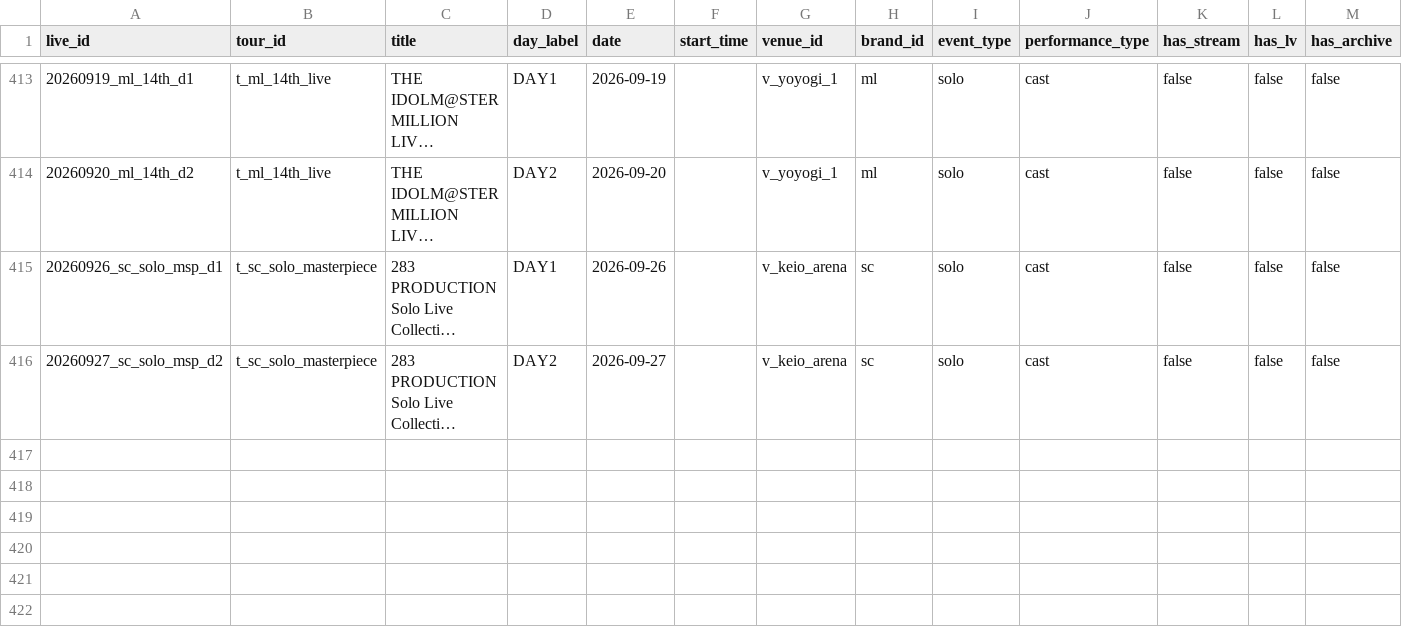
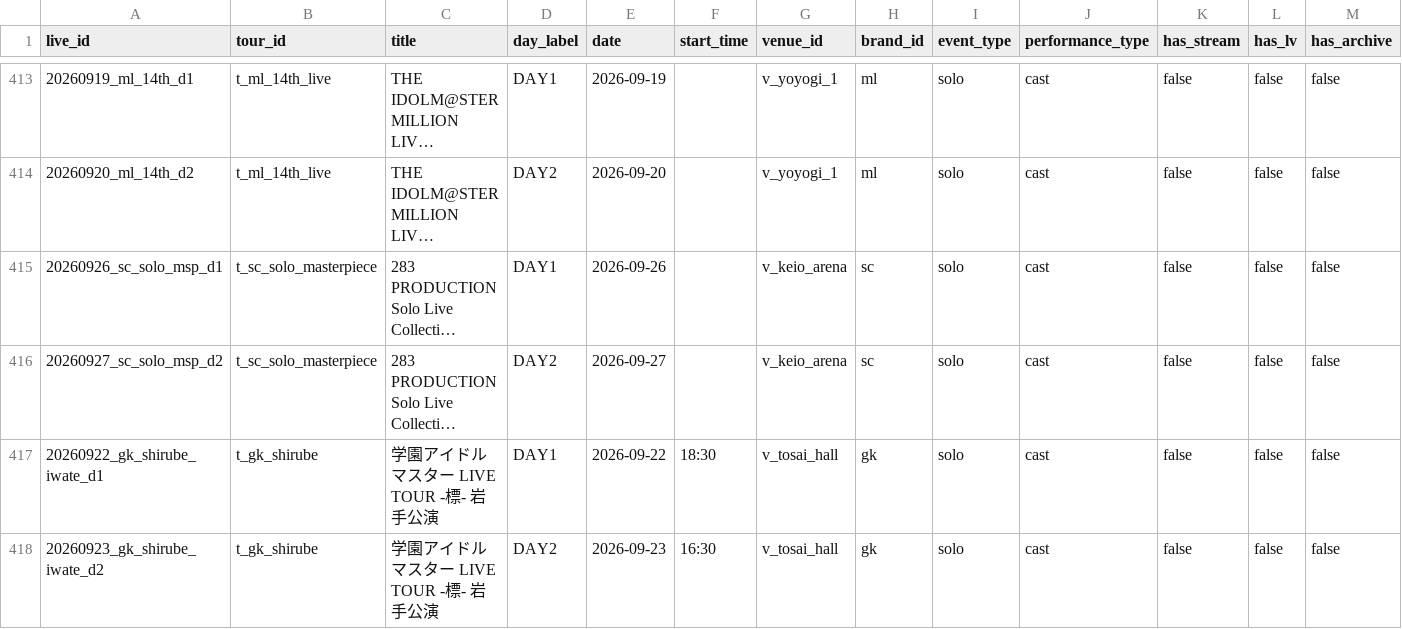
Before and after one commit to Tsu-tsu01/Ticket-note, a CSV file: data/lives.csv, drawn as a sheet; only a part is shown, gaps mark what is left out; long unchanged cells end in …; rows hold the shown columns only; the diff names each change by its address in the sheet, - before the commit and + after, or states it on an @@ line.

```diff
--- a/data/lives.csv
+++ b/data/lives.csv
+row 417: 20260922_gk_shirube_iwate_d1 | t_gk_shirube | 学園アイドルマスター LIVE TOUR -標- 岩手公演 | DAY1 | 2026-09-22 | 18:30 | v_tosai_hall | gk | solo | cast | false | false | false
+row 418: 20260923_gk_shirube_iwate_d2 | t_gk_shirube | 学園アイドルマスター LIVE TOUR -標- 岩手公演 | DAY2 | 2026-09-23 | 16:30 | v_tosai_hall | gk | solo | cast | false | false | false
```
Also changed, not shown: data/setlists/2026.csv, 4 other files.
